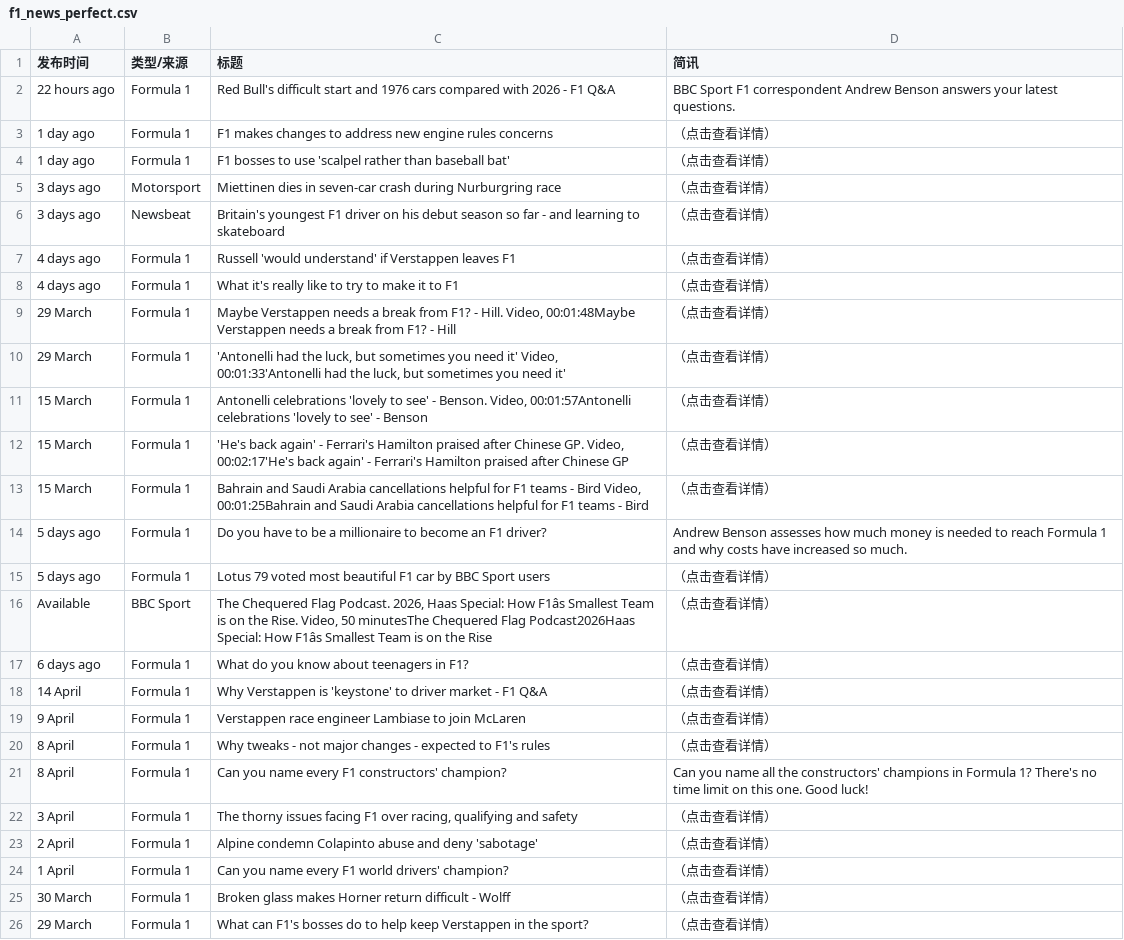
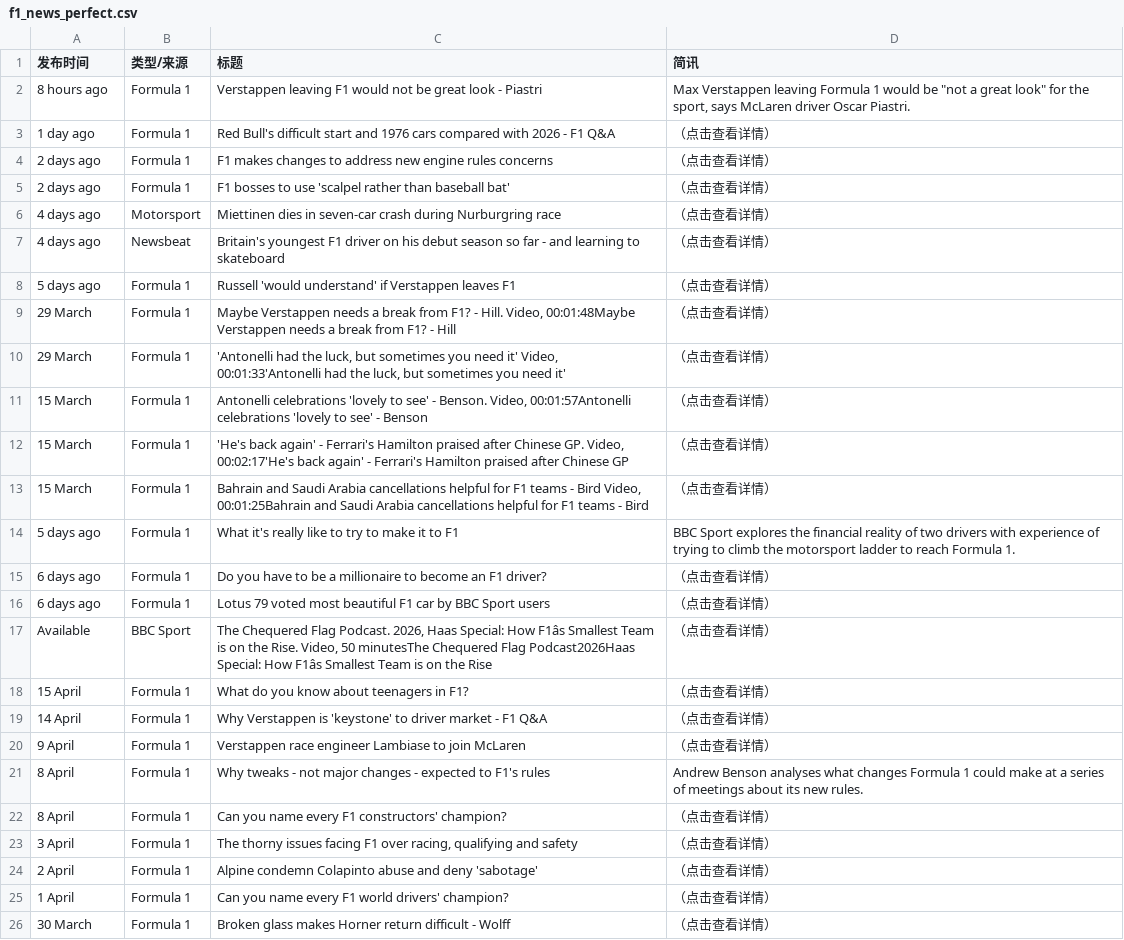
Before and after one commit to 202704948-design/bbc-f1-scraper, a CSV file: f1_news_perfect.csv, drawn as a sheet; only a part is shown; the shorter side is filled out with more unchanged rows; removed rows and columns are numbered as before the commit, all else as after; the diff covers the shown part only; the diff names each change by its address in the sheet, - before the commit and + after, or states it on an @@ line.

```diff
--- a/f1_news_perfect.csv
+++ b/f1_news_perfect.csv
+row 2: 8 hours ago | Formula 1 | Verstappen leaving F1 would not be great look - Piastri | Max Verstappen leaving Formula 1 would be "not a great look" for the sport, says McLaren driver Oscar Piastri.
-A3 (发布时间): 22 hours ago
+A3 (发布时间): 1 day ago
-D3 (简讯): BBC Sport F1 correspondent Andrew Benson answers your latest questions.
+D3 (简讯): （点击查看详情）
-A4:A5 (发布时间): 1 day ago
+A4:A5 (发布时间): 2 days ago
-A6:A7 (发布时间): 3 days ago
+A6:A7 (发布时间): 4 days ago
-A8 (发布时间): 4 days ago
+A8 (发布时间): 5 days ago
-row 8: 4 days ago | Formula 1 | What it's really like to try to make it to F1 | （点击查看详情）
+row 14: 5 days ago | Formula 1 | What it's really like to try to make it to F1 | BBC Sport explores the financial reality of two drivers with experience of trying to climb the motorsport ladder to reach Formula 1.
-A15:A16 (发布时间): 5 days ago
+A15:A16 (发布时间): 6 days ago
-D15 (简讯): Andrew Benson assesses how much money is needed to reach Formula 1 and why costs have increased so much.
+D15 (简讯): （点击查看详情）
-A18 (发布时间): 6 days ago
+A18 (发布时间): 15 April
-D21 (简讯): （点击查看详情）
+D21 (简讯): Andrew Benson analyses what changes Formula 1 could make at a series of meetings about its new rules.
-D22 (简讯): Can you name all the constructors' champions in Formula 1? There's no time limit on this one. Good luck!
+D22 (简讯): （点击查看详情）
```
Also changed, not shown: 1 removed row, 1 moved row and 8 edited cells elsewhere in this file.
